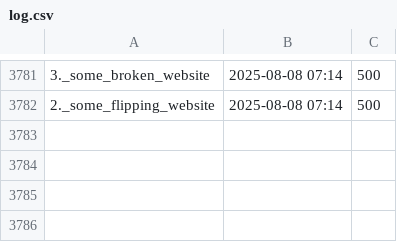
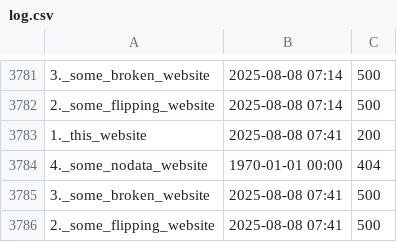
Before and after one commit to neoascetic/status.githack.com-monitor, a CSV file: log.csv, drawn as a sheet; only a part is shown, gaps mark what is left out; the diff names each change by its address in the sheet, - before the commit and + after, or states it on an @@ line.

```diff
--- a/log.csv
+++ b/log.csv
+row 3783: 1._this_website | 2025-08-08 07:41 | 200
+row 3784: 4._some_nodata_website | 1970-01-01 00:00 | 404
+row 3785: 3._some_broken_website | 2025-08-08 07:41 | 500
+row 3786: 2._some_flipping_website | 2025-08-08 07:41 | 500
```
